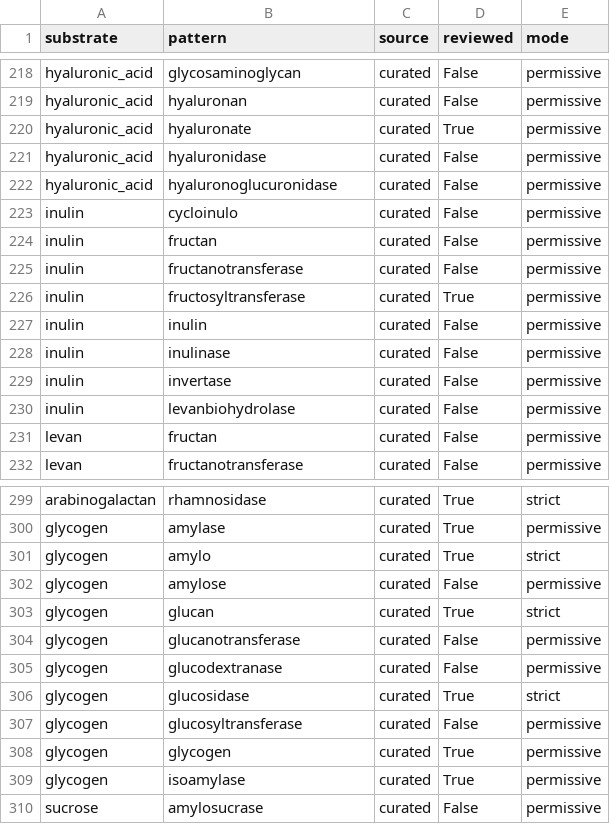
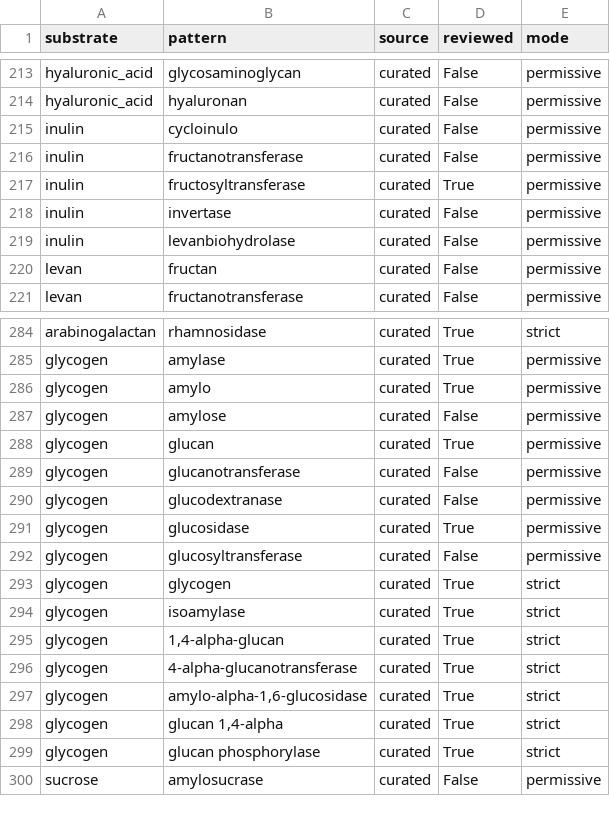
Before and after one commit to MahumFarhan/substrATE, a TSV file: substrate/data/activity_patterns.tsv, drawn as a sheet; only a part is shown, gaps mark what is left out; the diff covers the shown part only.

Commit message:
Revise glycogen strict activity patterns; remove duplicate pattern rows

```diff
--- a/substrate/data/activity_patterns.tsv
+++ b/substrate/data/activity_patterns.tsv
@@ -219,11 +214,5 @@ hyaluronic_acid	glycosaminoglycan	curated	False	permissive
 hyaluronic_acid	hyaluronan	curated	False	permissive
-hyaluronic_acid	hyaluronate	curated	True	permissive
-hyaluronic_acid	hyaluronidase	curated	False	permissive
-hyaluronic_acid	hyaluronoglucuronidase	curated	False	permissive
 inulin	cycloinulo	curated	False	permissive
-inulin	fructan	curated	False	permissive
 inulin	fructanotransferase	curated	False	permissive
 inulin	fructosyltransferase	curated	True	permissive
-inulin	inulin	curated	False	permissive
-inulin	inulinase	curated	False	permissive
 inulin	invertase	curated	False	permissive
@@ -300,11 +285,16 @@ arabinogalactan	rhamnosidase	curated	True	strict
 glycogen	amylase	curated	True	permissive
-glycogen	amylo	curated	True	strict
+glycogen	amylo	curated	True	permissive
 glycogen	amylose	curated	False	permissive
-glycogen	glucan	curated	True	strict
+glycogen	glucan	curated	True	permissive
 glycogen	glucanotransferase	curated	False	permissive
 glycogen	glucodextranase	curated	False	permissive
-glycogen	glucosidase	curated	True	strict
+glycogen	glucosidase	curated	True	permissive
 glycogen	glucosyltransferase	curated	False	permissive
-glycogen	glycogen	curated	True	permissive
-glycogen	isoamylase	curated	True	permissive
+glycogen	glycogen	curated	True	strict
+glycogen	isoamylase	curated	True	strict
+glycogen	1,4-alpha-glucan	curated	True	strict
+glycogen	4-alpha-glucanotransferase	curated	True	strict
+glycogen	amylo-alpha-1,6-glucosidase	curated	True	strict
+glycogen	glucan 1,4-alpha	curated	True	strict
+glycogen	glucan phosphorylase	curated	True	strict
 sucrose	amylosucrase	curated	False	permissive
```
Also changed, not shown: 9 removed rows elsewhere in this file, 2 other files.
